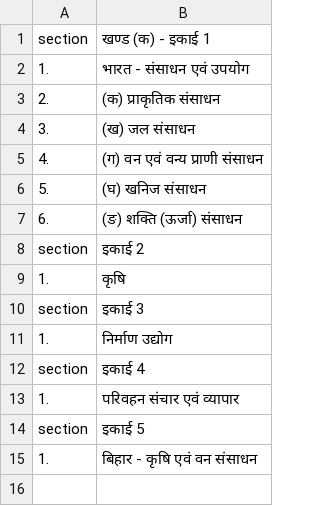
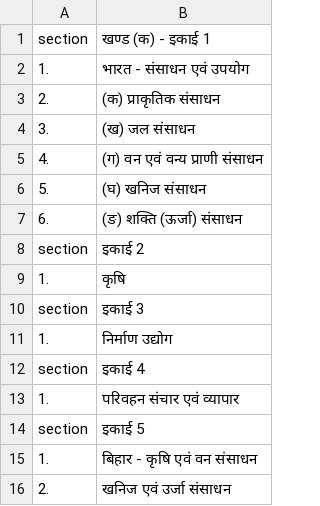
Before and after one commit to Learngupt/learngupt, a CSV file: Chapters/chapters_bihar_board_10_Geography.csv, drawn as a sheet.

```diff
--- a/Chapters/chapters_bihar_board_10_Geography.csv
+++ b/Chapters/chapters_bihar_board_10_Geography.csv
@@ -15 +15,2 @@ section,इकाई 5
 1.,बिहार - कृषि एवं वन संसाधन
+2.,खनिज एवं उर्जा संसाधन
```
Also changed, not shown: 8 other files.
